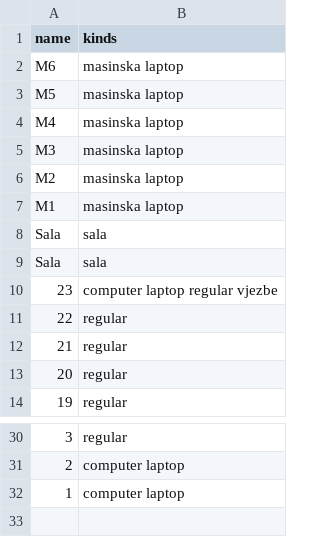
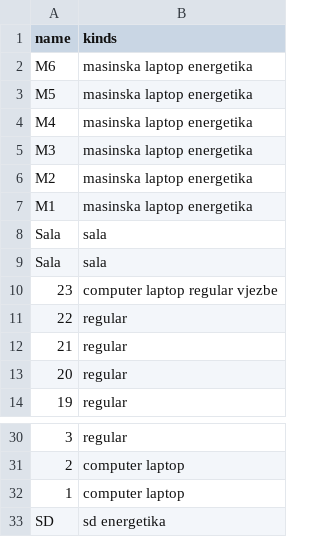
Before and after one commit to haris-sabotic/project-tomoyo, a CSV file: backend/import/rooms.csv, drawn as a sheet; only a part is shown, gaps mark what is left out.

```diff
--- a/backend/import/rooms.csv
+++ b/backend/import/rooms.csv
@@ -1,8 +1,8 @@
 name,kinds
-M6,masinska laptop
-M5,masinska laptop
-M4,masinska laptop
-M3,masinska laptop
-M2,masinska laptop
-M1,masinska laptop
+M6,masinska laptop energetika
+M5,masinska laptop energetika
+M4,masinska laptop energetika
+M3,masinska laptop energetika
+M2,masinska laptop energetika
+M1,masinska laptop energetika
 Sala,sala
@@ -32 +32,2 @@ Sala,sala
 1,computer laptop
+SD,sd energetika
```
Also changed, not shown: backend/import/relations.csv, backend/import/subjects.csv, 18 other files.
